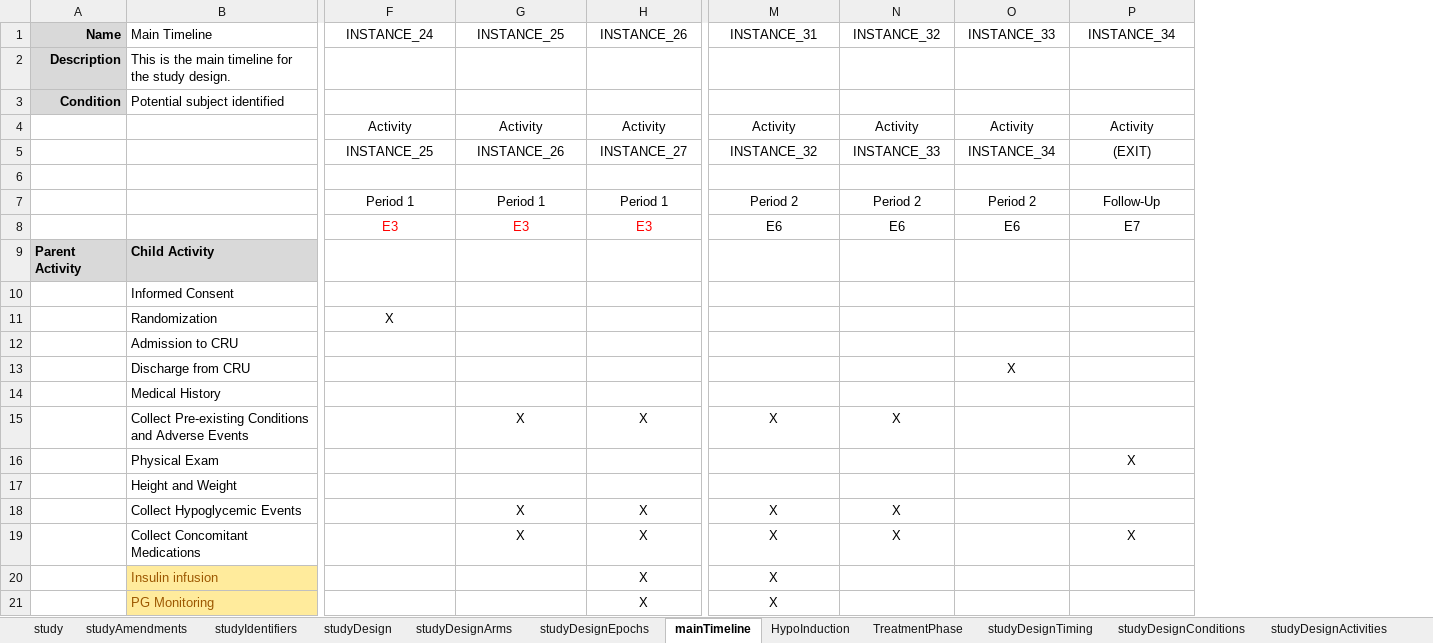
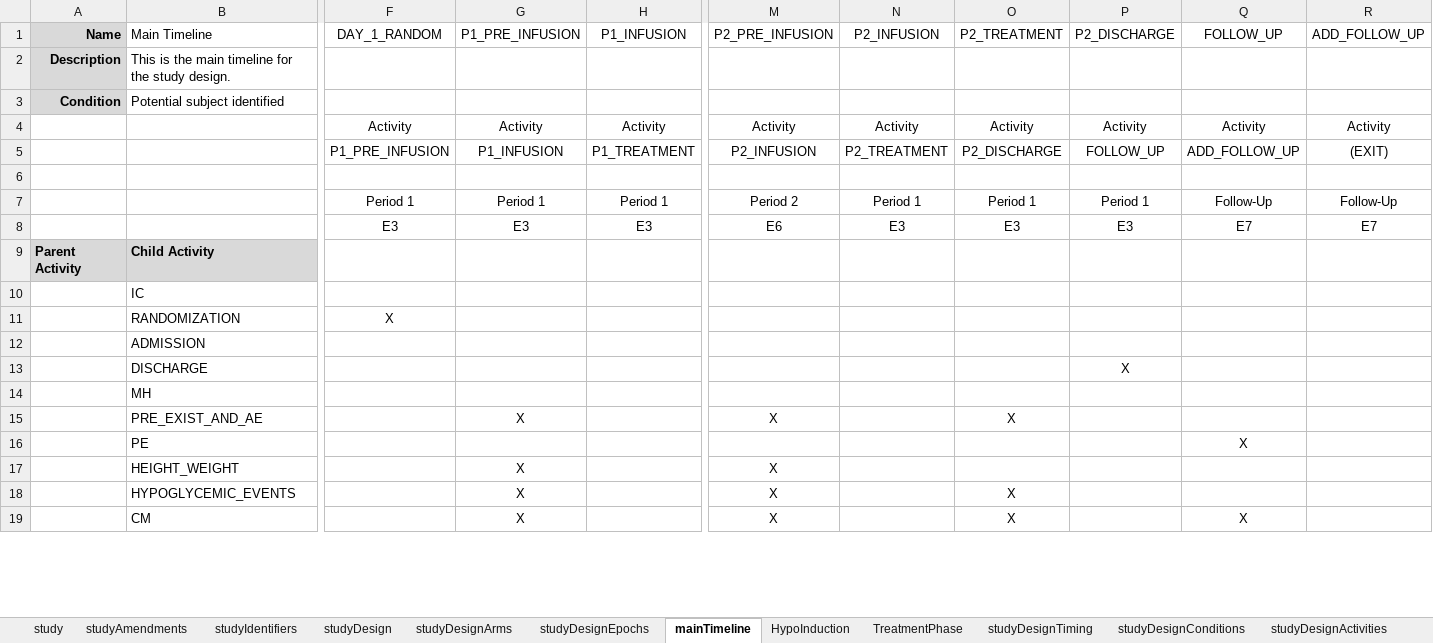
Before and after one commit to data4knowledge/usdm_data, an Excel workbook: source_data/NCT03421379/EliLilly_NCT03421379_Diabetes.xlsx, sheet mainTimeline, drawn as a sheet; only a part is shown, gaps mark what is left out; values as stored, in another font and other column widths than the file's, no borders; removed rows and columns are numbered as before the commit, all else as after; rows hold the shown columns only; the diff covers the shown part only; the diff names each change by its address in the sheet, - before the commit and + after, or states it on an @@ line.

```diff
--- a/source_data/NCT03421379/EliLilly_NCT03421379_Diabetes.xlsx (sheet mainTimeline)
+++ b/source_data/NCT03421379/EliLilly_NCT03421379_Diabetes.xlsx (sheet mainTimeline)
+column P (P2_DISCHARGE), row 4: Activity; rows 7-8: Period 1 | E3
+column Q (FOLLOW_UP), row 4: Activity; rows 7-8: Follow-Up | E7; row 16: X; row 19: X
-F1: INSTANCE_24
+F1: DAY_1_RANDOM
-G1: INSTANCE_25
+G1: P1_PRE_INFUSION
-H1: INSTANCE_26
+H1: P1_INFUSION
-M1: INSTANCE_31
+M1: P2_PRE_INFUSION
-N1: INSTANCE_32
+N1: P2_INFUSION
-O1: INSTANCE_33
+O1: P2_TREATMENT
-R1: INSTANCE_34
+R1: ADD_FOLLOW_UP
-row 5:  |  | INSTANCE_25 | INSTANCE_26 | INSTANCE_27 | INSTANCE_32 | INSTANCE_33 | INSTANCE_34 | (EXIT)
+row 5:  |  | P1_PRE_INFUSION | P1_INFUSION | P1_TREATMENT | P2_INFUSION | P2_TREATMENT | P2_DISCHARGE | FOLLOW_UP | ADD_FOLLOW_UP | (EXIT)
-N7 (P2_INFUSION): Period 2
+N7 (P2_INFUSION): Period 1
-O7 (P2_TREATMENT): Period 2
+O7 (P2_TREATMENT): Period 1
-F8:H8 text colour: #FF0000
+F8:H8 text colour: black
-N8 (P2_INFUSION): E6
+N8 (P2_INFUSION): E3
-O8 (P2_TREATMENT): E6
+O8 (P2_TREATMENT): E3
-B10 (Main Timeline): Informed Consent
+B10 (Main Timeline): IC
-B11 (Main Timeline): Randomization
+B11 (Main Timeline): RANDOMIZATION
-B12 (Main Timeline): Admission to CRU
+B12 (Main Timeline): ADMISSION
-row 13:  | Discharge from CRU |  |  |  |  |  | X
+row 13:  | DISCHARGE |  |  |  |  |  |  | X
-B14 (Main Timeline): Medical History
+B14 (Main Timeline): MH
-B15 (Main Timeline): Collect Pre-existing Conditions and Adverse Events
+B15 (Main Timeline): PRE_EXIST_AND_AE
-H15 (P1_INFUSION): X
+H15 (P1_INFUSION): (empty)
-N15 (P2_INFUSION): X
+N15 (P2_INFUSION): (empty)
-O15 (P2_TREATMENT): (empty)
+O15 (P2_TREATMENT): X
-B16 (Main Timeline): Physical Exam
+B16 (Main Timeline): PE
-R16 (ADD_FOLLOW_UP): X
+R16 (ADD_FOLLOW_UP): (empty)
-row 17:  | Height and Weight
-row 18:  | Collect Hypoglycemic Events |  | X | X | X | X
+row 17:  | HEIGHT_WEIGHT |  | X |  | X
+row 18:  | HYPOGLYCEMIC_EVENTS |  | X |  | X |  | X
-B19 (Main Timeline): Collect Concomitant Medications
+B19 (Main Timeline): CM
-H19 (P1_INFUSION): X
+H19 (P1_INFUSION): (empty)
-N19 (P2_INFUSION): X
+N19 (P2_INFUSION): (empty)
-O19 (P2_TREATMENT): (empty)
+O19 (P2_TREATMENT): X
-R19 (ADD_FOLLOW_UP): X
+R19 (ADD_FOLLOW_UP): (empty)
-row 20:  | Insulin infusion |  |  | X | X
-row 21:  | PG Monitoring |  |  | X | X
```
Also changed, not shown: 9 added rows, 5 removed rows and 19 edited cells elsewhere in this sheet, sheet studyDesignTiming, sheet TreatmentPhase, sheet studyDesignActivities, sheet HypoInduction, sheet studyDesignConditions, sheet study, 1 more sheet, 5 other files.
